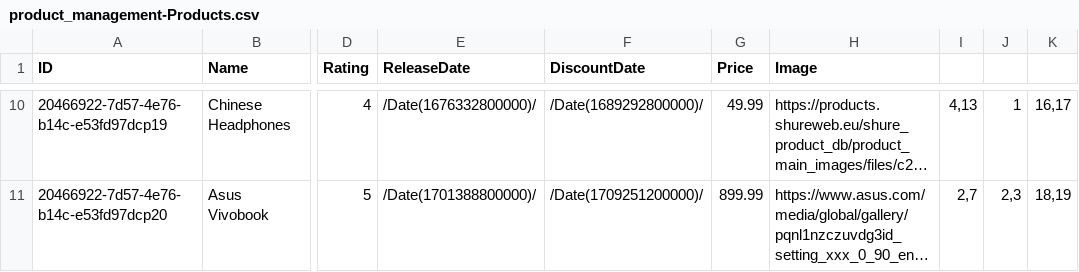
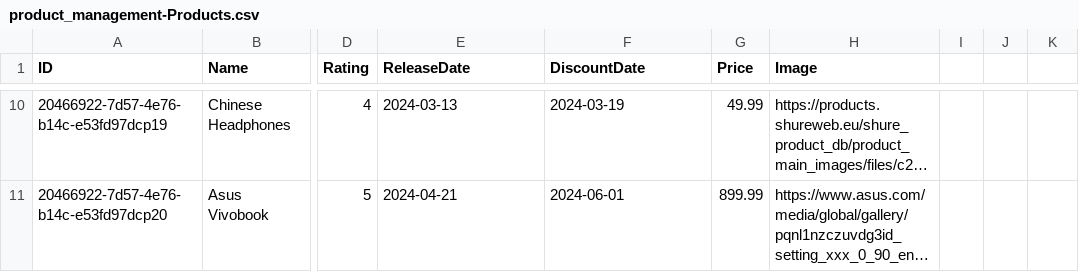
Before and after one commit to NadieKir/product-management-app-odata, a CSV file: db/data/product_management-Products.csv, drawn as a sheet; only a part is shown, gaps mark what is left out; long unchanged cells end in …; the diff covers the shown part only; the diff names each change by its address in the sheet, - before the commit and + after, or states it on an @@ line.

Commit message:
Change type String to Date in date fields

```diff
--- a/db/data/product_management-Products.csv
+++ b/db/data/product_management-Products.csv
-E10 (ReleaseDate): /Date(1676332800000)/
+E10 (ReleaseDate): 2024-03-13
-F10 (DiscountDate): /Date(1689292800000)/
+F10 (DiscountDate): 2024-03-19
-I10: 4,13
+I10: (empty)
-J10: 1
+J10: (empty)
-K10: 16,17
+K10: (empty)
-E11 (ReleaseDate): /Date(1701388800000)/
+E11 (ReleaseDate): 2024-04-21
-F11 (DiscountDate): /Date(1709251200000)/
+F11 (DiscountDate): 2024-06-01
-I11: 2,7
+I11: (empty)
-J11: 2,3
+J11: (empty)
-K11: 18,19
+K11: (empty)
```
Also changed, not shown: 32 edited cells elsewhere in this file, 3 other files.
